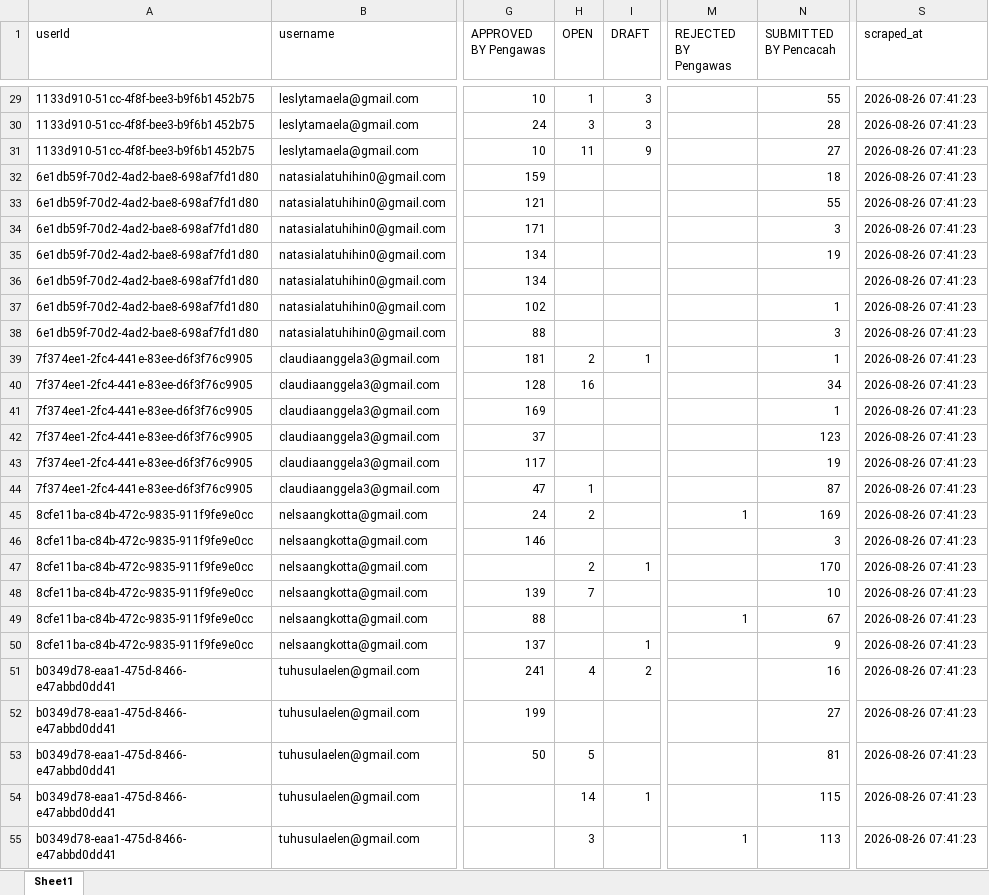
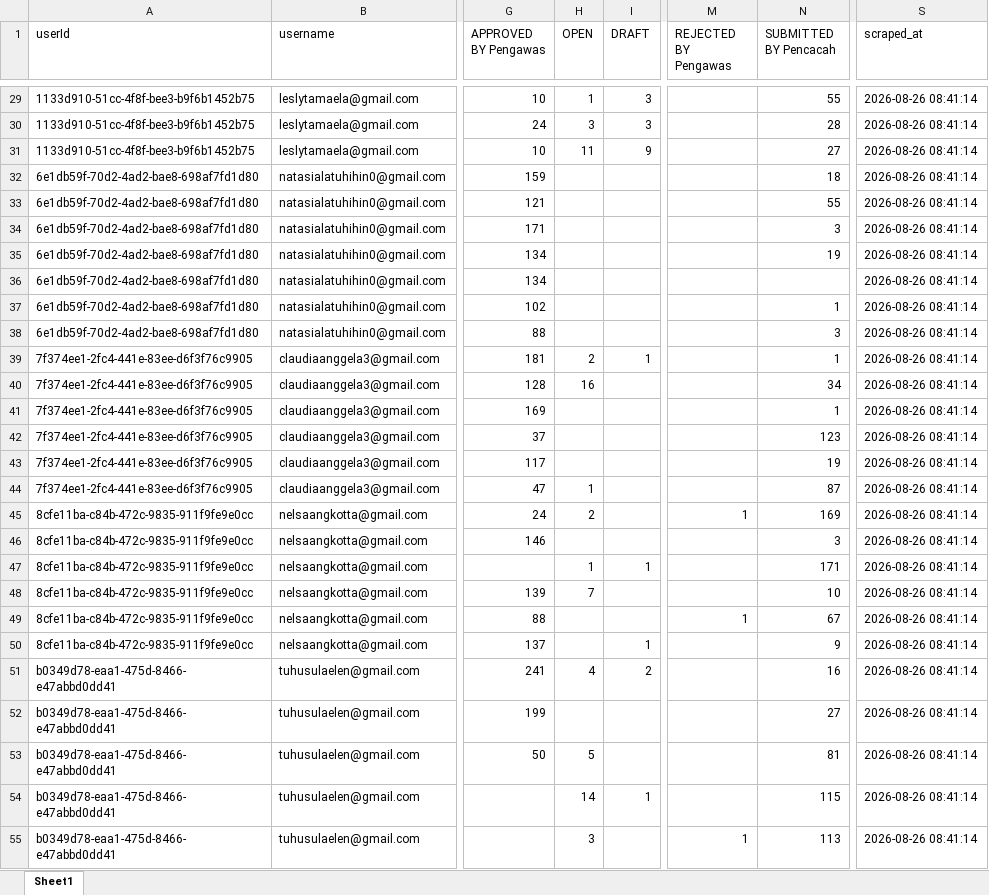
Before and after one commit to zokta77/monitoring-petugas, an Excel workbook: data/SCRAPING_REKAP_SE2026_AMBON_LATEST.xlsx, sheet Sheet1, drawn as a sheet; only a part is shown, gaps mark what is left out; values as stored, in another font and other column widths than the file's, no borders; the diff covers the shown part only; the diff names each change by its address in the sheet, - before the commit and + after, or states it on an @@ line.

```diff
--- a/data/SCRAPING_REKAP_SE2026_AMBON_LATEST.xlsx (sheet Sheet1)
+++ b/data/SCRAPING_REKAP_SE2026_AMBON_LATEST.xlsx (sheet Sheet1)
-S29:S55 (scraped_at): 2026-08-26 07:41:23
+S29:S55 (scraped_at): 2026-08-26 08:41:14
-H47 (OPEN): 2
+H47 (OPEN): 1
-N47 (SUBMITTED BY Pencacah): 170
+N47 (SUBMITTED BY Pencacah): 171
```
Also changed, not shown: 1463 edited cells elsewhere in this sheet, 1 other file.
